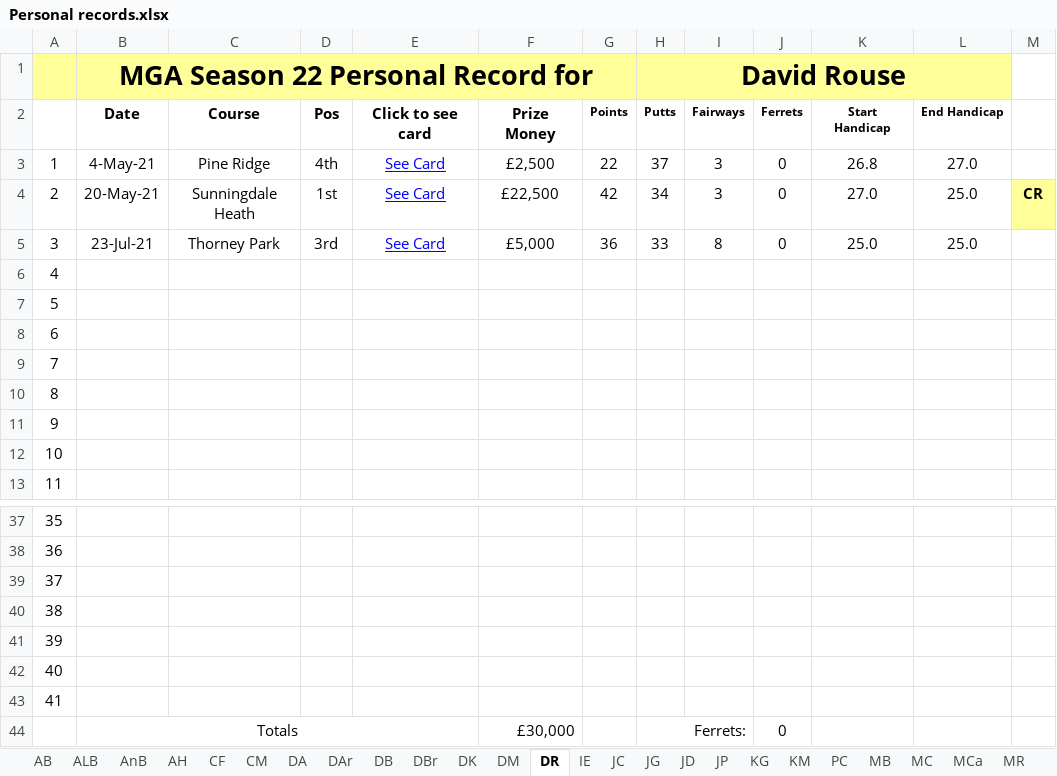
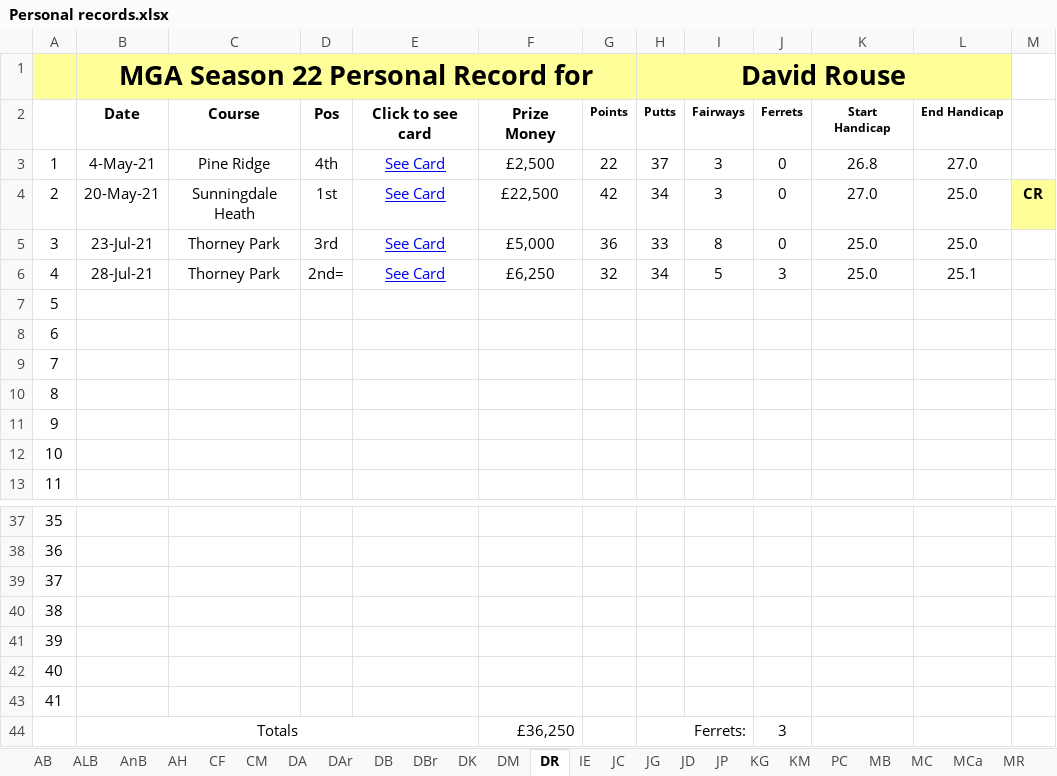
Before and after one commit to Melbage/melbagesite.github.io, an Excel workbook: mgatour/season22/Personal records.xlsx, sheet DR, drawn as a sheet; only a part is shown, gaps mark what is left out; values as stored, in another font and other column widths than the file's, no borders; the diff names each change by its address in the sheet, - before the commit and + after, or states it on an @@ line.

```diff
--- a/mgatour/season22/Personal records.xlsx (sheet DR)
+++ b/mgatour/season22/Personal records.xlsx (sheet DR)
-B6: (empty)
+B6: 28-Jul-21
-C6: (empty)
+C6: Thorney Park
-D6: (empty)
+D6: 2nd=
-E6: (empty)
+E6: See Card
-F6: (empty)
+F6: £6,250
-G6: (empty)
+G6: 32
-H6 (David Rouse): (empty)
+H6 (David Rouse): 34
-I6: (empty)
+I6: 5
-J6: (empty)
+J6: 3
-K6: (empty)
+K6: 25.0
-L6: (empty)
+L6: 25.1
-F44: £30,000
+F44: £36,250
-J44: 0
+J44: 3
```
Also changed, not shown: sheet JC, sheet PC, sheet RT, 14 other files.
